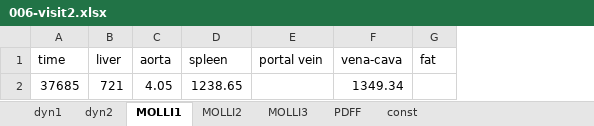
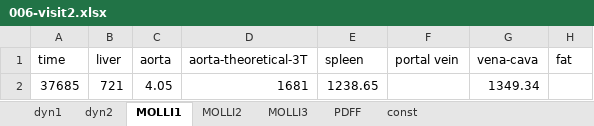
Before and after one commit to openmiblab/tristan-human-modelling, an Excel workbook: data/tristan_two_compounds/ciclosporin/drug/006-visit2.xlsx, sheet MOLLI1, drawn as a sheet; only a part is shown; values as stored, in another font and other column widths than the file's, no borders; the diff names each change by its address in the sheet, - before the commit and + after, or states it on an @@ line.

```diff
--- a/data/tristan_two_compounds/ciclosporin/drug/006-visit2.xlsx (sheet MOLLI1)
+++ b/data/tristan_two_compounds/ciclosporin/drug/006-visit2.xlsx (sheet MOLLI1)
+column D (aorta-theoretical-3T), row 2: 1681
```
Also changed, not shown: sheet dyn2, sheet dyn1, data/tristan_two_compounds/ciclosporin/control/002-visit1.xlsx, data/tristan_two_compounds/ciclosporin/control/006-visit1.xlsx, 34 other files.
